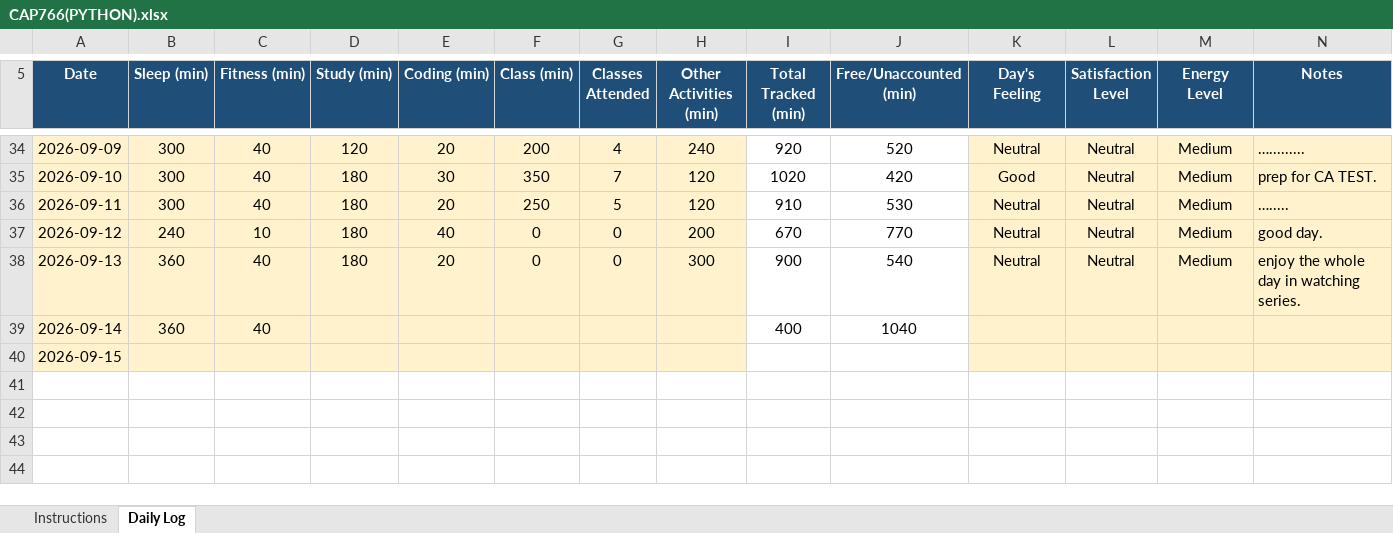
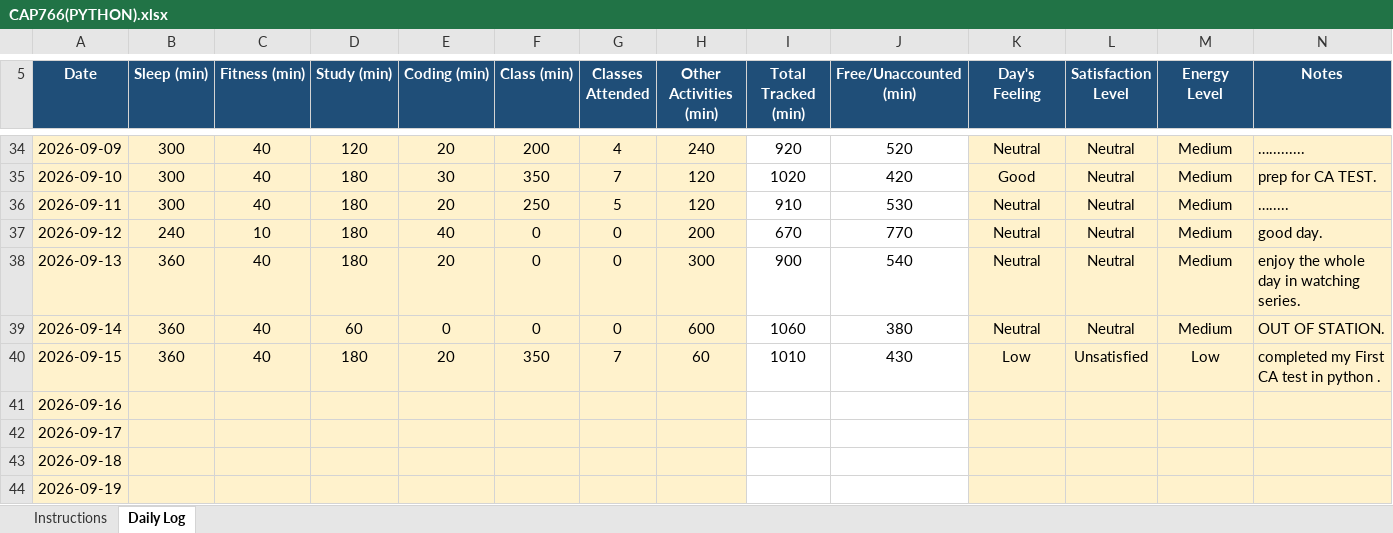
Before and after one commit to djveeru12345-wq/CAP776-GROUP-I-, an Excel workbook: CAP766(PYTHON).xlsx, sheet Daily Log, drawn as a sheet; only a part is shown, gaps mark what is left out; values as stored, in another font and other column widths than the file's, no borders; conditional formats not drawn; addresses are those after the commit; the diff names each change by its address in the sheet, - before the commit and + after, or states it on an @@ line.

Commit message:
updated excel file sheet

```diff
--- a/CAP766(PYTHON).xlsx (sheet Daily Log)
+++ b/CAP766(PYTHON).xlsx (sheet Daily Log)
-D39 (Study (min)): (empty)
+D39 (Study (min)): 60
-E39 (Coding (min)): (empty)
+E39 (Coding (min)): 0
-F39 (Class (min)): (empty)
+F39 (Class (min)): 0
-G39 (Classes Attended): (empty)
+G39 (Classes Attended): 0
-H39 (Other Activities (min)): (empty)
+H39 (Other Activities (min)): 600
-I39 (Total Tracked (min)): 400
+I39 (Total Tracked (min)): 1060
-J39 (Free/Unaccounted (min)): 1040
+J39 (Free/Unaccounted (min)): 380
-K39 (Day's Feeling): (empty)
+K39 (Day's Feeling): Neutral
-L39 (Satisfaction Level): (empty)
+L39 (Satisfaction Level): Neutral
-M39 (Energy Level): (empty)
+M39 (Energy Level): Medium
-N39 (Notes): (empty)
+N39 (Notes): OUT OF STATION.
+row 40: 2026-09-15 | 360 | 40 | 180 | 20 | 350 | 7 | 60 | 1010 | 430 | Low | Unsatisfied | Low | completed my First CA test in python .
-A41 (Date): 2026-09-15
+A41 (Date): 2026-09-16
+row 42: 2026-09-17
+row 43: 2026-09-18
+row 44: 2026-09-19
```
Also changed, not shown: formulas that keep their value.
